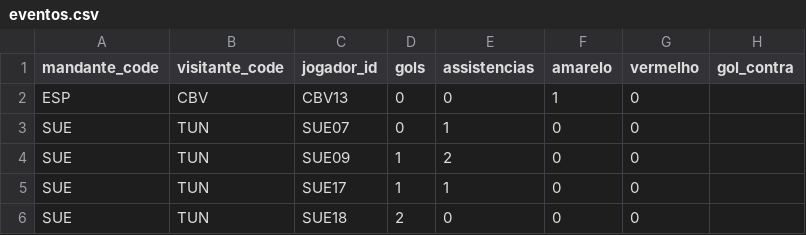
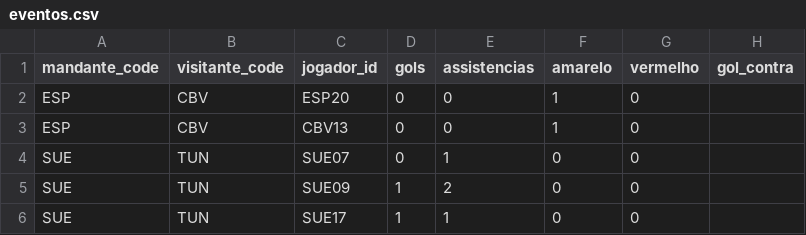
Before and after one commit to dttjader/tabcopa26, a CSV file: public/eventos.csv, drawn as a sheet; only a part is shown; the shorter side is filled out with more unchanged rows; the diff names each change by its address in the sheet, - before the commit and + after, or states it on an @@ line.

Commit message:
g13-2

```diff
--- a/public/eventos.csv
+++ b/public/eventos.csv
+row 2: ESP | CBV | ESP20 | 0 | 0 | 1 | 0
```
